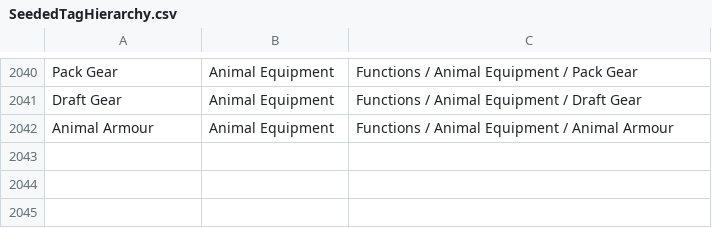
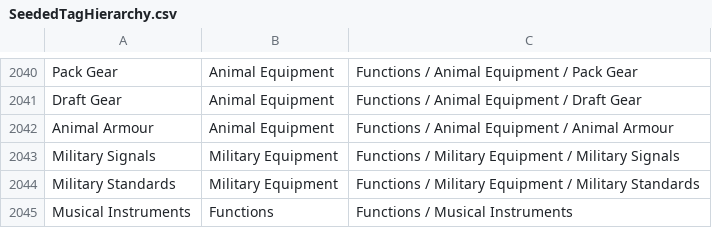
Before and after one commit to FutureMUD/FutureMUD, a CSV file: Design Documents/Data/SeededTagHierarchy.csv, drawn as a sheet; only a part is shown, gaps mark what is left out.

Commit message:
Add instruments signals and military standards

```diff
--- a/Design Documents/Data/SeededTagHierarchy.csv
+++ b/Design Documents/Data/SeededTagHierarchy.csv
@@ -2042 +2042,4 @@ Draft Gear	Animal Equipment	Functions / Animal Equipment / Draft Gear
 Animal Armour	Animal Equipment	Functions / Animal Equipment / Animal Armour
+Military Signals	Military Equipment	Functions / Military Equipment / Military Signals
+Military Standards	Military Equipment	Functions / Military Equipment / Military Standards
+Musical Instruments	Functions	Functions / Musical Instruments
```
Also changed, not shown: 38 other files.
